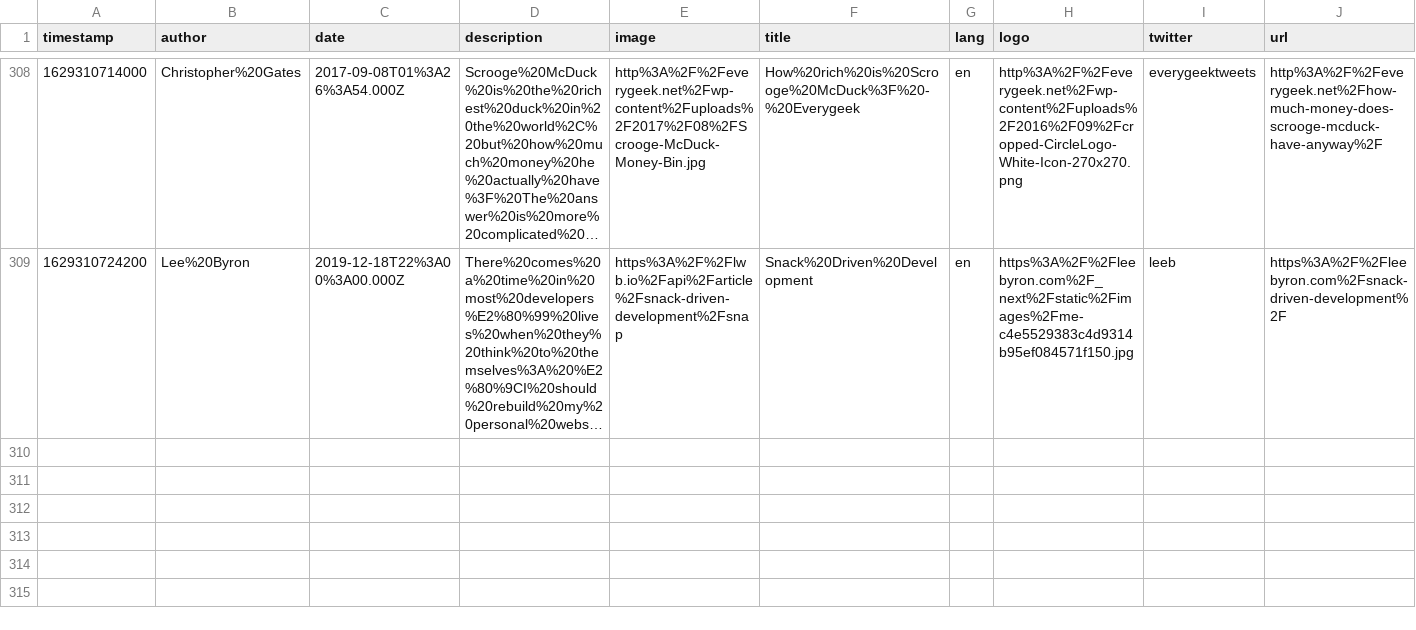
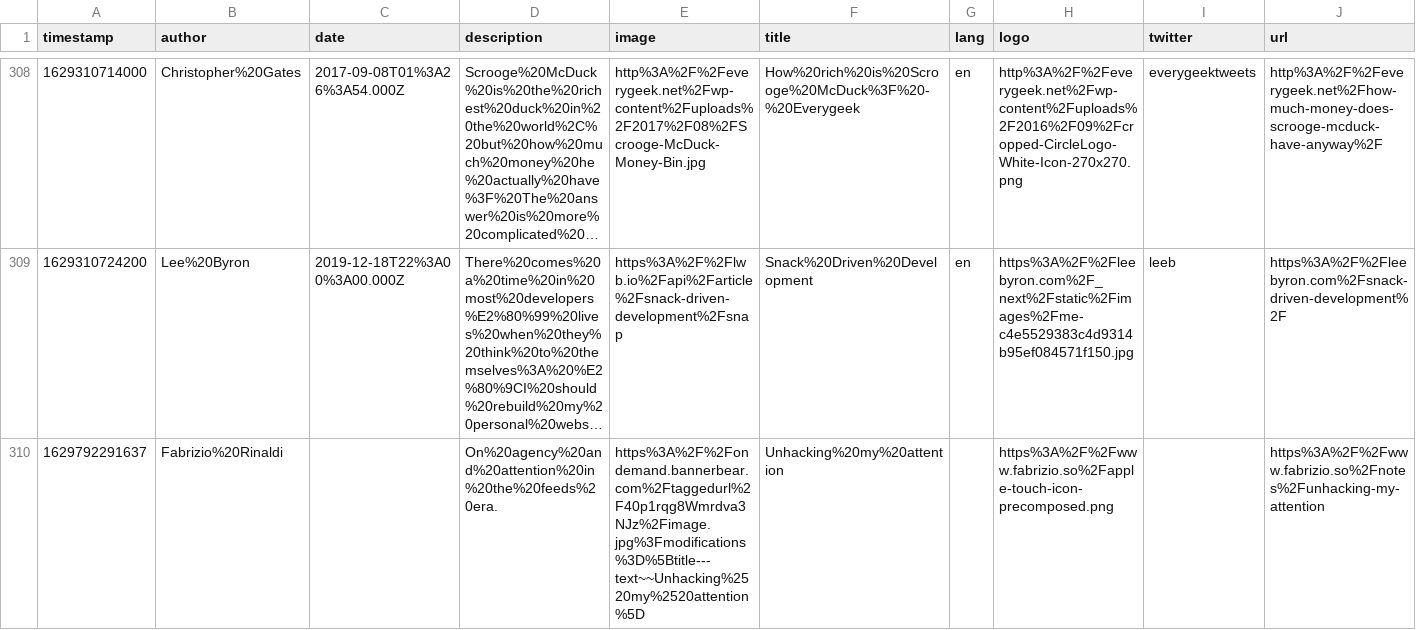
Before and after one commit to eckertalex/database, a CSV file: reading.csv, drawn as a sheet; only a part is shown, gaps mark what is left out; long unchanged cells end in …; the diff names each change by its address in the sheet, - before the commit and + after, or states it on an @@ line.

Commit message:
gitrows: Add https://www.fabrizio.so/notes/unhacking-my-attention

```diff
--- a/reading.csv
+++ b/reading.csv
+row 310: 1629792291637 | Fabrizio%20Rinaldi |  | On%20agency%20and%20attention%20in%20the%20feeds%20era. | https%3A%2F%2Fondemand.bannerbear.com%2Ftaggedurl%2F40p1rqg8Wmrdva3NJz%2Fimage.jpg%3Fmodifications%3D%5Btitle---text~~Unhacking%2520my%2520attention%5D | Unhacking%20my%20attention |  | https%3A%2F%2Fwww.fabrizio.so%2Fapple-touch-icon-precomposed.png |  | https%3A%2F%2Fwww.fabrizio.so%2Fnotes%2Funhacking-my-attention
```
